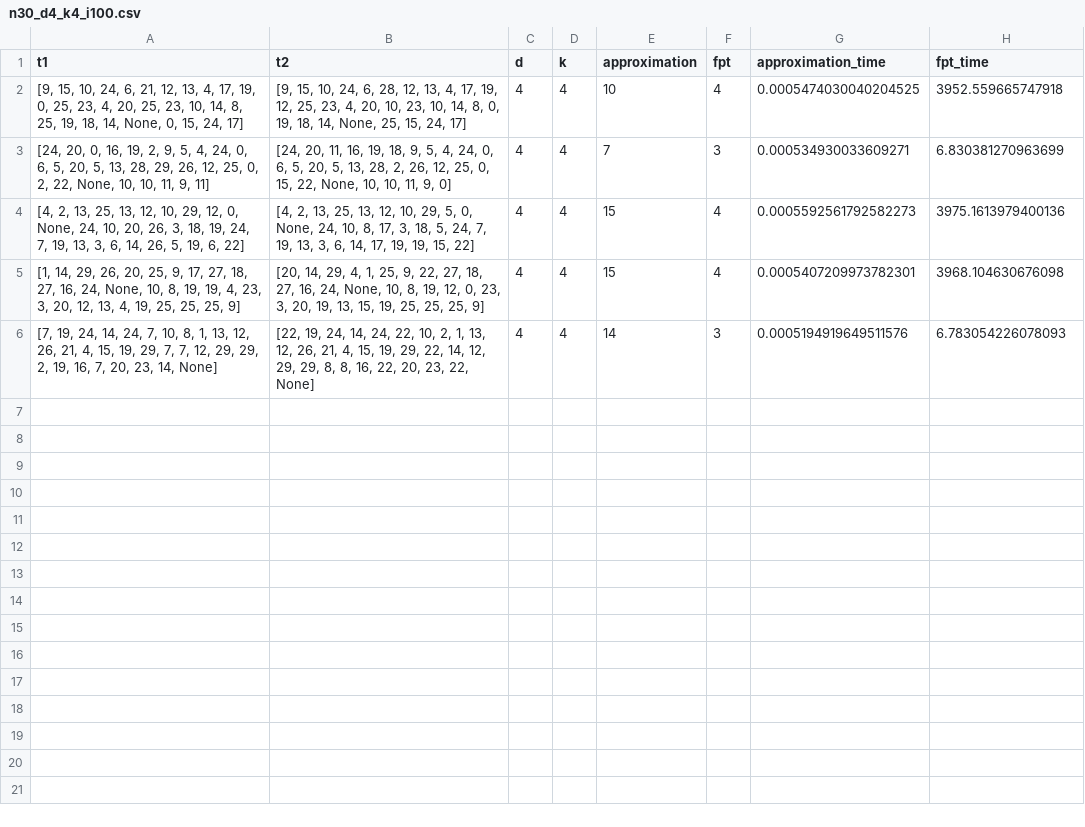
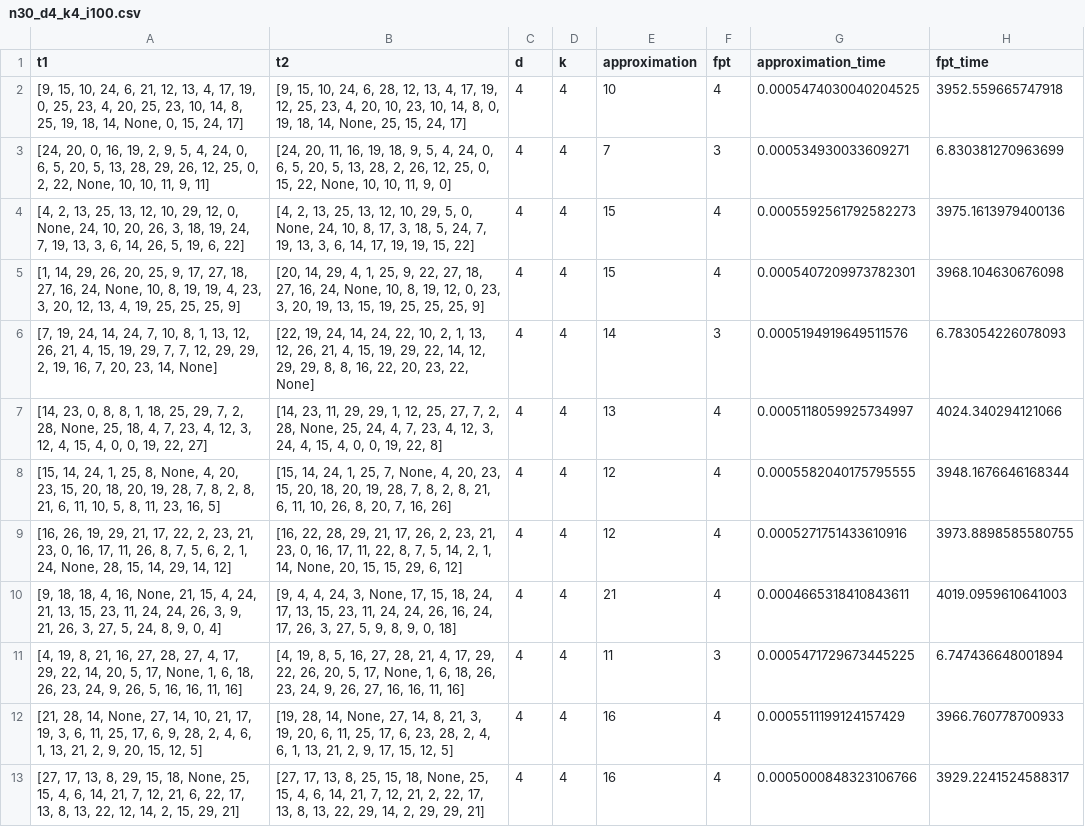
Before and after one commit to AlgoLab/Rearrangement-Distances, a CSV file: algorithms/simulations/n30_d4_k4_i100.csv, drawn as a sheet.

```diff
--- a/algorithms/simulations/n30_d4_k4_i100.csv
+++ b/algorithms/simulations/n30_d4_k4_i100.csv
@@ -6 +6,8 @@ t1,t2,d,k,approximation,fpt,approximation_time,fpt_time
 "[7, 19, 24, 14, 24, 7, 10, 8, 1, 13, 12, 26, 21, 4, 15, 19, 29, 7, 7, 12, 29, 29, 2, 19, 16, 7, 20, 23, 14, None]","[22, 19, 24, 14, 24, 22, 10, 2, 1, 13, 12, 26, 21, 4, 15, 19, 29, 22, 14, 12, 29, 29, 8, 8, 16, 22, 20, 23, 22, None]",4,4,14,3,0.0005194919649511576,6.783054226078093
+"[14, 23, 0, 8, 8, 1, 18, 25, 29, 7, 2, 28, None, 25, 18, 4, 7, 23, 4, 12, 3, 12, 4, 15, 4, 0, 0, 19, 22, 27]","[14, 23, 11, 29, 29, 1, 12, 25, 27, 7, 2, 28, None, 25, 24, 4, 7, 23, 4, 12, 3, 24, 4, 15, 4, 0, 0, 19, 22, 8]",4,4,13,4,0.0005118059925734997,4024.340294121066
+"[15, 14, 24, 1, 25, 8, None, 4, 20, 23, 15, 20, 18, 20, 19, 28, 7, 8, 2, 8, 21, 6, 11, 10, 5, 8, 11, 23, 16, 5]","[15, 14, 24, 1, 25, 7, None, 4, 20, 23, 15, 20, 18, 20, 19, 28, 7, 8, 2, 8, 21, 6, 11, 10, 26, 8, 20, 7, 16, 26]",4,4,12,4,0.0005582040175795555,3948.1676646168344
+"[16, 26, 19, 29, 21, 17, 22, 2, 23, 21, 23, 0, 16, 17, 11, 26, 8, 7, 5, 6, 2, 1, 24, None, 28, 15, 14, 29, 14, 12]","[16, 22, 28, 29, 21, 17, 26, 2, 23, 21, 23, 0, 16, 17, 11, 22, 8, 7, 5, 14, 2, 1, 14, None, 20, 15, 15, 29, 6, 12]",4,4,12,4,0.0005271751433610916,3973.8898585580755
+"[9, 18, 18, 4, 16, None, 21, 15, 4, 24, 21, 13, 15, 23, 11, 24, 24, 26, 3, 9, 21, 26, 3, 27, 5, 24, 8, 9, 0, 4]","[9, 4, 4, 24, 3, None, 17, 15, 18, 24, 17, 13, 15, 23, 11, 24, 24, 26, 16, 24, 17, 26, 3, 27, 5, 9, 8, 9, 0, 18]",4,4,21,4,0.0004665318410843611,4019.0959610641003
+"[4, 19, 8, 21, 16, 27, 28, 27, 4, 17, 29, 22, 14, 20, 5, 17, None, 1, 6, 18, 26, 23, 24, 9, 26, 5, 16, 16, 11, 16]","[4, 19, 8, 5, 16, 27, 28, 21, 4, 17, 29, 22, 26, 20, 5, 17, None, 1, 6, 18, 26, 23, 24, 9, 26, 27, 16, 16, 11, 16]",4,4,11,3,0.0005471729673445225,6.747436648001894
+"[21, 28, 14, None, 27, 14, 10, 21, 17, 19, 3, 6, 11, 25, 17, 6, 9, 28, 2, 4, 6, 1, 13, 21, 2, 9, 20, 15, 12, 5]","[19, 28, 14, None, 27, 14, 8, 21, 3, 19, 20, 6, 11, 25, 17, 6, 23, 28, 2, 4, 6, 1, 13, 21, 2, 9, 17, 15, 12, 5]",4,4,16,4,0.0005511199124157429,3966.760778700933
+"[27, 17, 13, 8, 29, 15, 18, None, 25, 15, 4, 6, 14, 21, 7, 12, 21, 6, 22, 17, 13, 8, 13, 22, 12, 14, 2, 15, 29, 21]","[27, 17, 13, 8, 25, 15, 18, None, 25, 15, 4, 6, 14, 21, 7, 12, 21, 2, 22, 17, 13, 8, 13, 22, 29, 14, 2, 29, 29, 21]",4,4,16,4,0.0005000848323106766,3929.2241524588317
```
Also changed, not shown: 2 other files.
